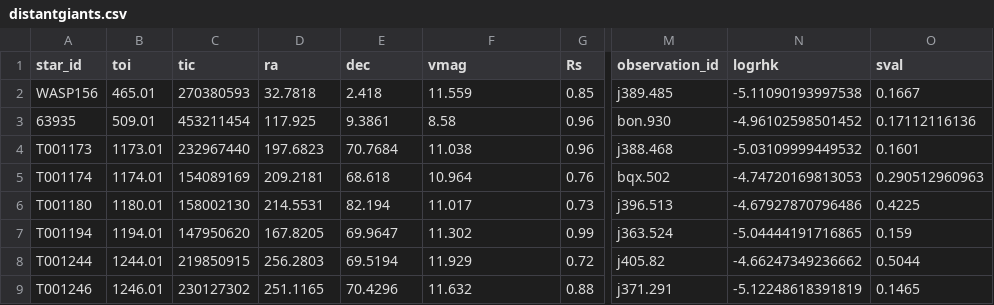
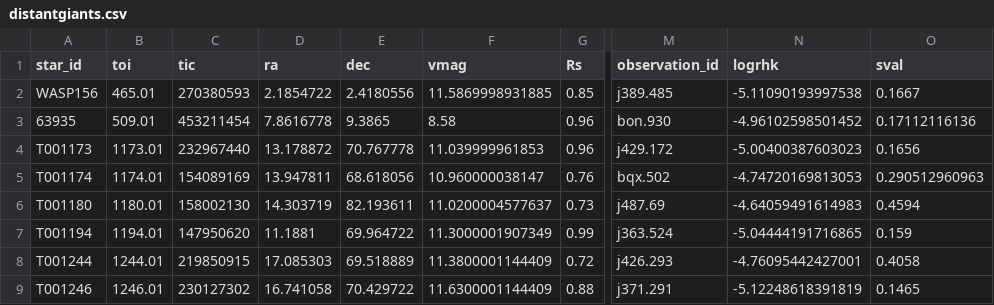
Before and after one commit to California-Planet-Search/distantgiants, a CSV file: csv/distantgiants.csv, drawn as a sheet; only a part is shown, gaps mark what is left out; the diff covers the shown part only; the diff names each change by its address in the sheet, - before the commit and + after, or states it on an @@ line.

```diff
--- a/csv/distantgiants.csv
+++ b/csv/distantgiants.csv
-D2 (ra): 32.7818
+D2 (ra): 2.1854722
-E2 (dec): 2.418
+E2 (dec): 2.4180556
-F2 (vmag): 11.559
+F2 (vmag): 11.5869998931885
-D3 (ra): 117.925
+D3 (ra): 7.8616778
-E3 (dec): 9.3861
+E3 (dec): 9.3865
-D4 (ra): 197.6823
+D4 (ra): 13.178872
-E4 (dec): 70.7684
+E4 (dec): 70.767778
-F4 (vmag): 11.038
+F4 (vmag): 11.039999961853
-M4 (observation_id): j388.468
+M4 (observation_id): j429.172
-N4 (logrhk): -5.03109999449532
+N4 (logrhk): -5.00400387603023
-O4 (sval): 0.1601
+O4 (sval): 0.1656
-D5 (ra): 209.2181
+D5 (ra): 13.947811
-E5 (dec): 68.618
+E5 (dec): 68.618056
-F5 (vmag): 10.964
+F5 (vmag): 10.960000038147
-D6 (ra): 214.5531
+D6 (ra): 14.303719
-E6 (dec): 82.194
+E6 (dec): 82.193611
-F6 (vmag): 11.017
+F6 (vmag): 11.0200004577637
-M6 (observation_id): j396.513
+M6 (observation_id): j487.69
-N6 (logrhk): -4.67927870796486
+N6 (logrhk): -4.64059491614983
-O6 (sval): 0.4225
+O6 (sval): 0.4594
-D7 (ra): 167.8205
+D7 (ra): 11.1881
-E7 (dec): 69.9647
+E7 (dec): 69.964722
-F7 (vmag): 11.302
+F7 (vmag): 11.3000001907349
-D8 (ra): 256.2803
+D8 (ra): 17.085303
-E8 (dec): 69.5194
+E8 (dec): 69.518889
-F8 (vmag): 11.929
+F8 (vmag): 11.3800001144409
-M8 (observation_id): j405.82
+M8 (observation_id): j426.293
-N8 (logrhk): -4.66247349236662
+N8 (logrhk): -4.76095442427001
-O8 (sval): 0.5044
+O8 (sval): 0.4058
-D9 (ra): 251.1165
+D9 (ra): 16.741058
-E9 (dec): 70.4296
+E9 (dec): 70.429722
-F9 (vmag): 11.632
+F9 (vmag): 11.6300001144409
```
Also changed, not shown: 140 edited cells elsewhere in this file, csv/distantgiants_photo.csv, csv/distantgiants_spec.csv, 29 other files.
